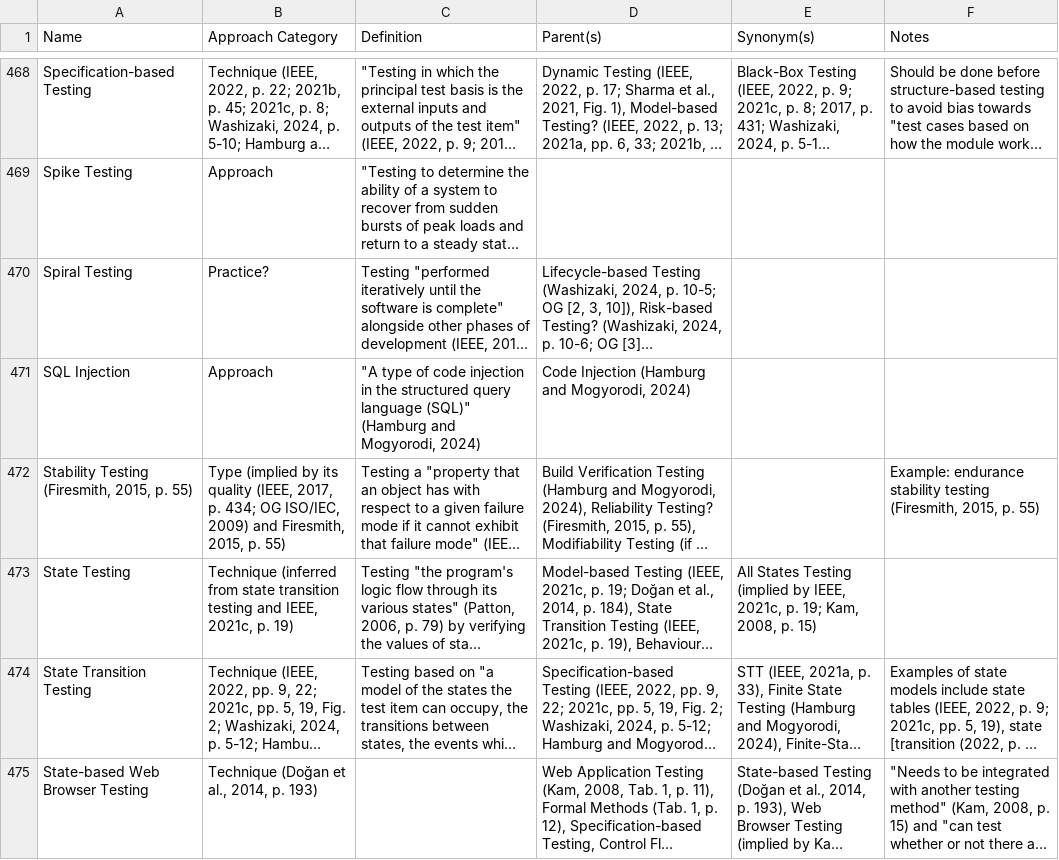
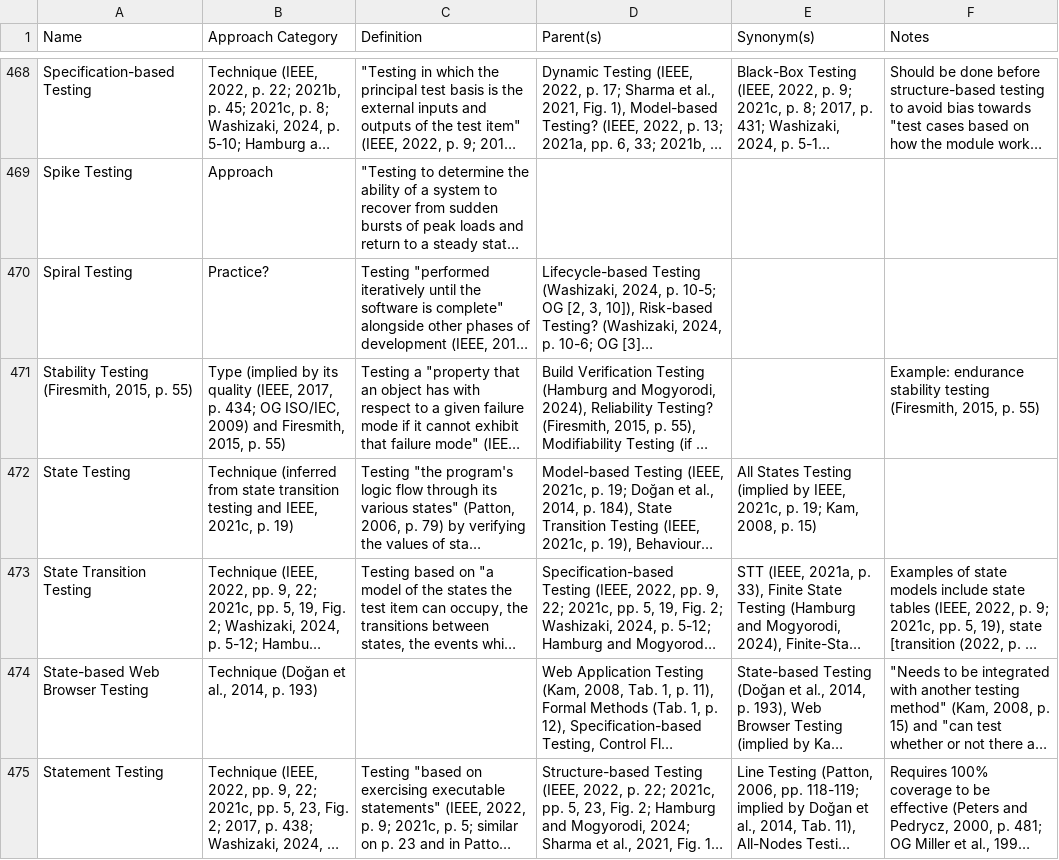
Before and after one commit to samm82/TestingTesting, a CSV file: ApproachGlossary.csv, drawn as a sheet; only a part is shown, gaps mark what is left out; the shorter side is filled out with more unchanged rows; long unchanged cells end in …; the diff names each change by its address in the sheet, - before the commit and + after, or states it on an @@ line.

Commit message:
Remove SQL injection as out of scope
It's language-specific
Improve acronyms in language-specific approaches section

```diff
--- a/ApproachGlossary.csv
+++ b/ApproachGlossary.csv
-row 471: SQL Injection | Approach | "A type of code injection in the structured query language (SQL)" (Hamburg and Mogyorodi, 2024) | Code Injection (Hamburg and Mogyorodi, 2024)
```
Also changed, not shown: 9 other files.
